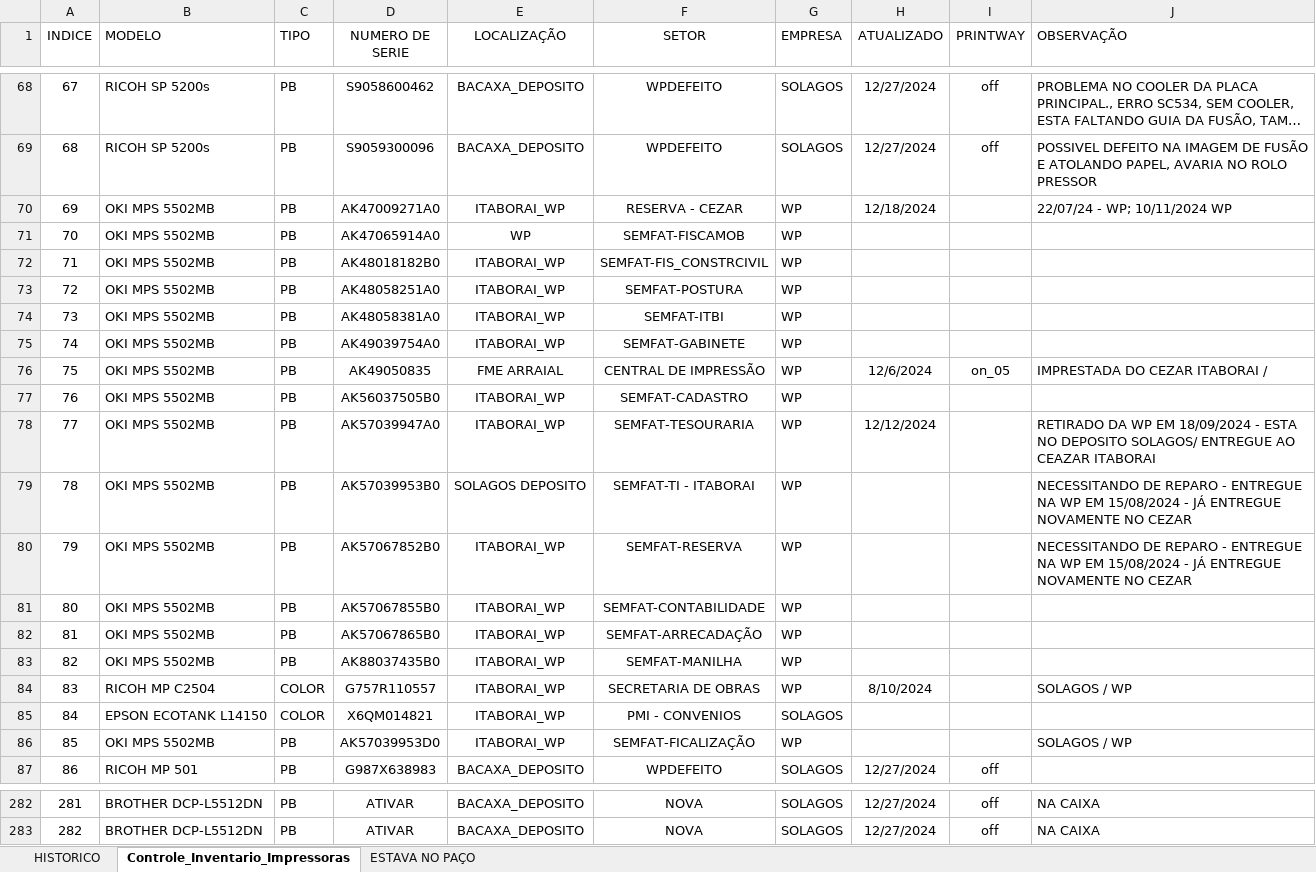
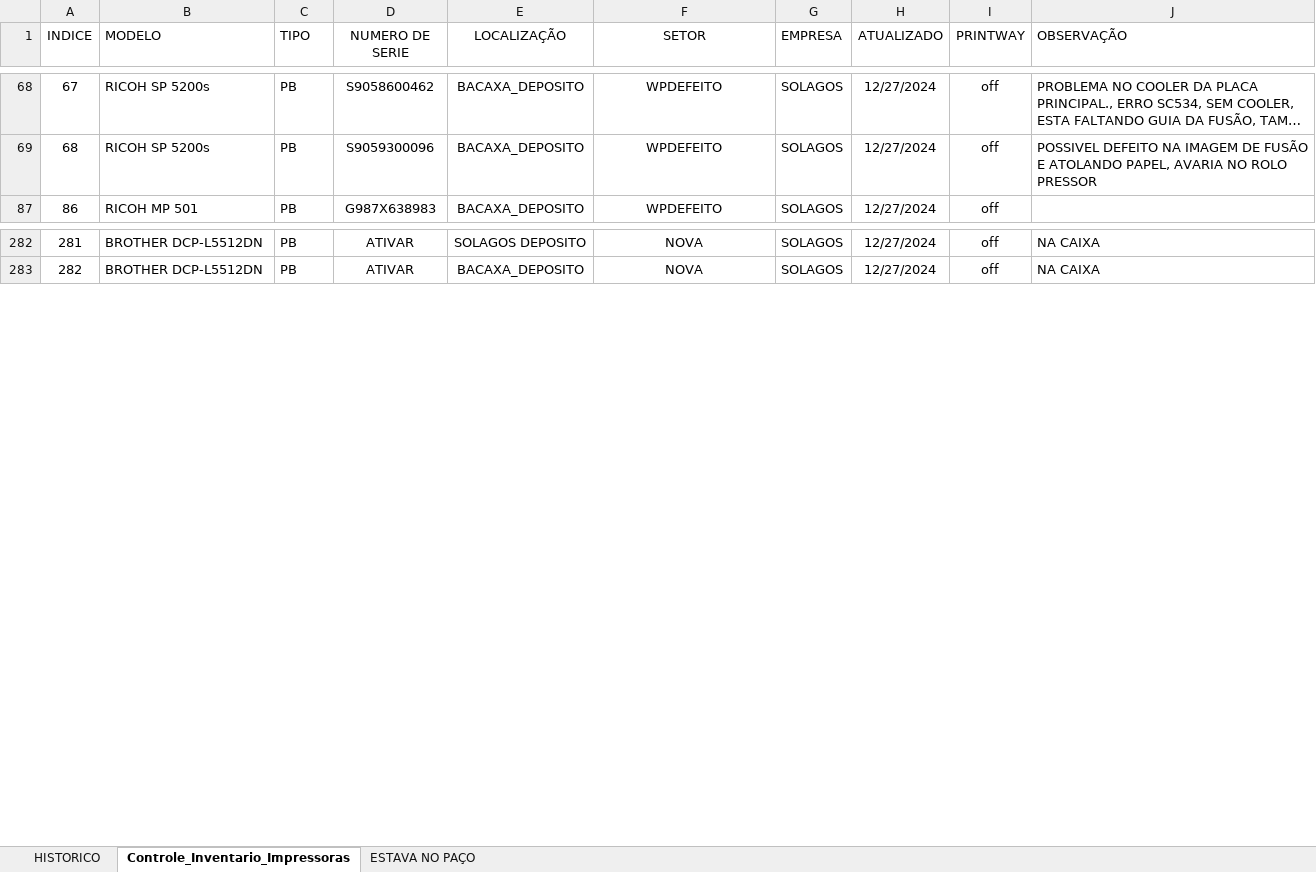
Before and after one commit to flavio-foa-dev/excel, an Excel workbook: data_printer.xlsm, sheet Controle_Inventario_Impressoras, drawn as a sheet; only a part is shown, gaps mark what is left out; long unchanged cells end in …; values as stored, in another font and other column widths than the file's, no borders; conditional formats and table styles not drawn; the diff covers the shown part only; the diff names each change by its address in the sheet, - before the commit and + after, or states it on an @@ line.

Commit message:
atualiza deposito

```diff
--- a/data_printer.xlsm (sheet Controle_Inventario_Impressoras)
+++ b/data_printer.xlsm (sheet Controle_Inventario_Impressoras)
@@ row 70 hidden: 69 | OKI MPS 5502MB | PB | AK47009271A0 | ITABORAI_WP | RESERVA - CEZAR | WP | 12/18/2024 |  | 22/07/24 - WP; 10/11/2024 WP @@
@@ row 71 hidden: 70 | OKI MPS 5502MB | PB | AK47065914A0 | WP | SEMFAT-FISCAMOB | WP @@
@@ row 72 hidden: 71 | OKI MPS 5502MB | PB | AK48018182B0 | ITABORAI_WP | SEMFAT-FIS_CONSTRCIVIL | WP @@
@@ row 73 hidden: 72 | OKI MPS 5502MB | PB | AK48058251A0 | ITABORAI_WP | SEMFAT-POSTURA | WP @@
@@ row 74 hidden: 73 | OKI MPS 5502MB | PB | AK48058381A0 | ITABORAI_WP | SEMFAT-ITBI | WP @@
@@ row 75 hidden: 74 | OKI MPS 5502MB | PB | AK49039754A0 | ITABORAI_WP | SEMFAT-GABINETE | WP @@
@@ row 76 hidden: 75 | OKI MPS 5502MB | PB | AK49050835 | FME ARRAIAL | CENTRAL DE IMPRESSÃO | WP | 12/6/2024 | on_05 | IMPRESTADA DO CEZAR ITABORAI / @@
@@ row 77 hidden: 76 | OKI MPS 5502MB | PB | AK56037505B0 | ITABORAI_WP | SEMFAT-CADASTRO | WP @@
@@ row 78 hidden: 77 | OKI MPS 5502MB | PB | AK57039947A0 | ITABORAI_WP | SEMFAT-TESOURARIA | WP | 12/12/2024 |  | RETIRADO DA WP EM 18/09/2024 - ESTA NO DEPOSITO SOLAGOS/ ENTREGUE AO CEAZAR ITABORAI @@
@@ row 79 hidden: 78 | OKI MPS 5502MB | PB | AK57039953B0 | SOLAGOS DEPOSITO | SEMFAT-TI - ITABORAI | WP |  |  | NECESSITANDO DE REPARO - ENTREGUE NA WP EM 15/08/2024 - JÁ ENTREGUE NOVAMENTE NO CEZAR @@
@@ row 80 hidden: 79 | OKI MPS 5502MB | PB | AK57067852B0 | ITABORAI_WP | SEMFAT-RESERVA | WP |  |  | NECESSITANDO DE REPARO - ENTREGUE NA WP EM 15/08/2024 - JÁ ENTREGUE NOVAMENTE NO CEZAR @@
@@ row 81 hidden: 80 | OKI MPS 5502MB | PB | AK57067855B0 | ITABORAI_WP | SEMFAT-CONTABILIDADE | WP @@
@@ row 82 hidden: 81 | OKI MPS 5502MB | PB | AK57067865B0 | ITABORAI_WP | SEMFAT-ARRECADAÇÃO | WP @@
@@ row 83 hidden: 82 | OKI MPS 5502MB | PB | AK88037435B0 | ITABORAI_WP | SEMFAT-MANILHA | WP @@
@@ row 84 hidden: 83 | RICOH MP C2504 | COLOR | G757R110557 | ITABORAI_WP | SECRETARIA DE OBRAS | WP | 8/10/2024 |  | SOLAGOS / WP @@
@@ row 85 hidden: 84 | EPSON ECOTANK L14150 | COLOR | X6QM014821 | ITABORAI_WP | PMI - CONVENIOS | SOLAGOS @@
@@ row 86 hidden: 85 | OKI MPS 5502MB | PB | AK57039953D0 | ITABORAI_WP | SEMFAT-FICALIZAÇÃO | WP |  |  | SOLAGOS / WP @@
-E282 (LOCALIZAÇÃO): BACAXA_DEPOSITO
+E282 (LOCALIZAÇÃO): SOLAGOS DEPOSITO
```
Also changed, not shown: 132 hidden or unhidden rows and 3 edited cells elsewhere in this sheet.
